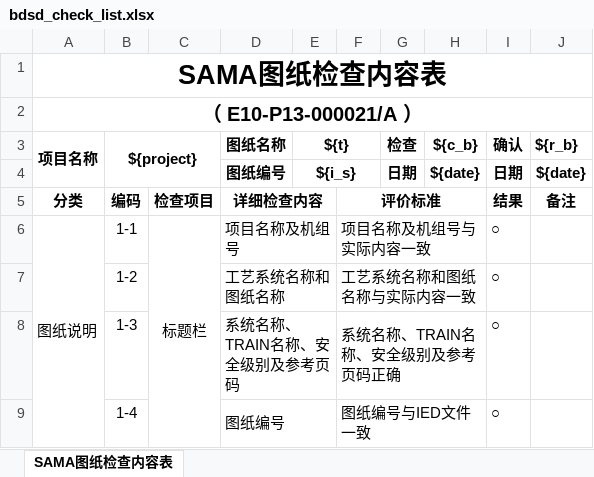
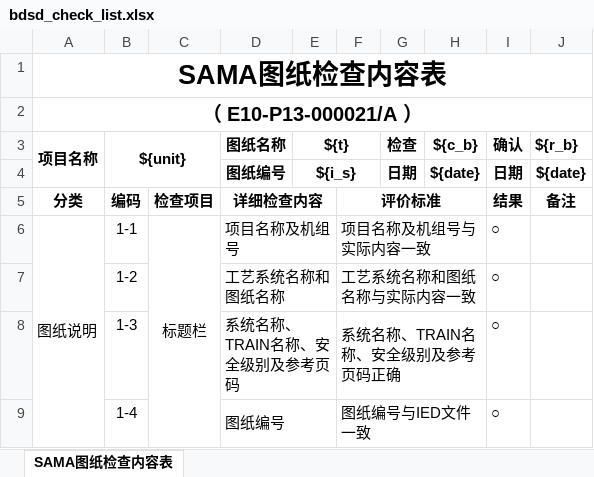
Before and after one commit to musray/doc-server, an Excel workbook: templates/cpr1000/bdsd_check_list.xlsx, sheet SAMA图纸检查内容表, drawn as a sheet; only a part is shown; values as stored, in another font and other column widths than the file's, no borders; the diff names each change by its address in the sheet, - before the commit and + after, or states it on an @@ line.

Commit message:
template docx and xlsx files changes

```diff
--- a/templates/cpr1000/bdsd_check_list.xlsx (sheet SAMA图纸检查内容表)
+++ b/templates/cpr1000/bdsd_check_list.xlsx (sheet SAMA图纸检查内容表)
-B3: ${project}
+B3: ${unit}
```
Also changed, not shown: templates/cpr1000/check_record.xlsx, templates/cpr1000/cin_cover.xlsx, 8 other files.
